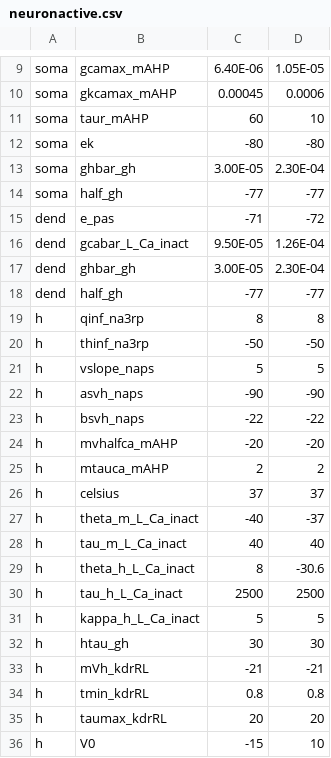
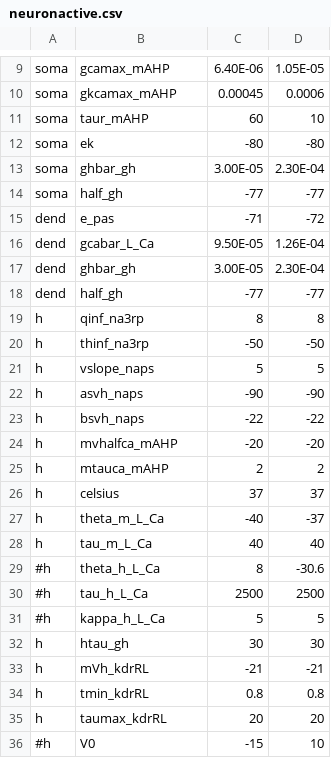
Before and after one commit to mohammalmokdad/python-neuron, a CSV file: CreateCells/neuronactive.csv, drawn as a sheet; only a part is shown, gaps mark what is left out.

```diff
--- a/CreateCells/neuronactive.csv
+++ b/CreateCells/neuronactive.csv
@@ -15,3 +15,3 @@ soma,half_gh,-77,-77
 dend,e_pas,-71,-72
-dend,gcabar_L_Ca_inact,9.50E-05,1.26E-04
+dend,gcabar_L_Ca,9.50E-05,1.26E-04
 dend,ghbar_gh,3.00E-05,2.30E-04
@@ -26,7 +26,7 @@ h,mtauca_mAHP,2,2
 h,celsius,37,37
-h,theta_m_L_Ca_inact,-40,-37
-h,tau_m_L_Ca_inact,40,40
-h,theta_h_L_Ca_inact,8,-30.6
-h,tau_h_L_Ca_inact,2500,2500
-h,kappa_h_L_Ca_inact,5,5
+h,theta_m_L_Ca,-40,-37
+h,tau_m_L_Ca,40,40
+#h,theta_h_L_Ca,8,-30.6
+#h,tau_h_L_Ca,2500,2500
+#h,kappa_h_L_Ca,5,5
 h,htau_gh,30,30
@@ -35,2 +35,2 @@ h,tmin_kdrRL,0.8,0.8
 h,taumax_kdrRL,20,20
-h,V0,-15,10
+#h,V0,-15,10
```
Also changed, not shown: 38 other files.
